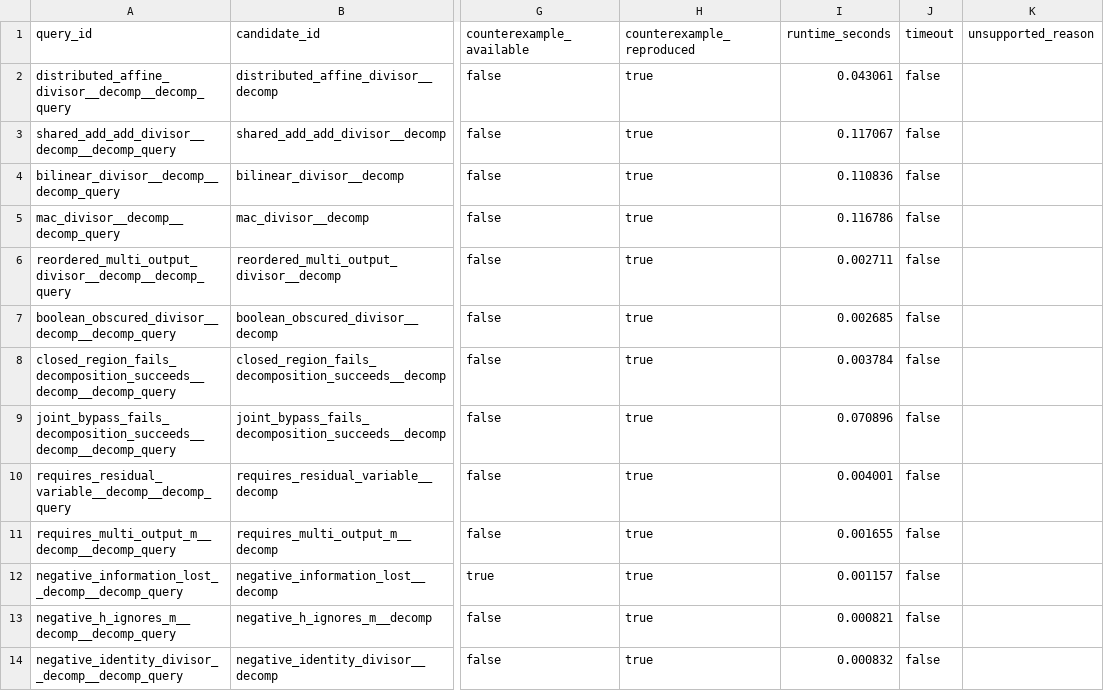
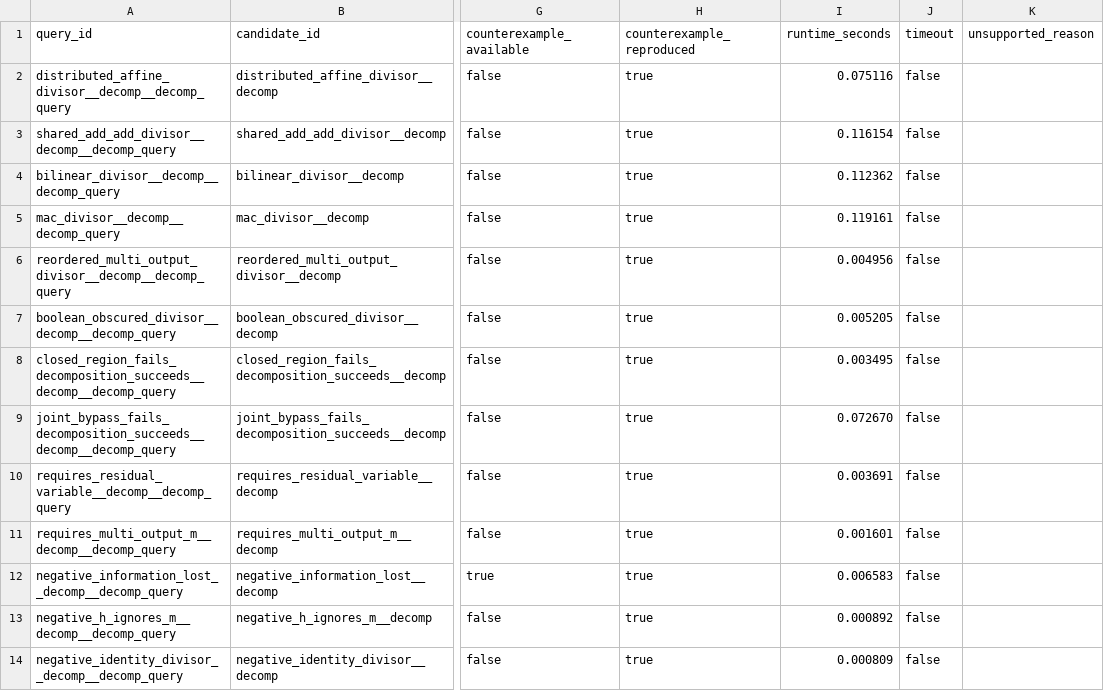
Before and after one commit to stefi19/aig_optimization_experiments, a CSV file: results/semantic_functional_refactoring/decomposability_queries.csv, drawn as a sheet; only a part is shown, gaps mark what is left out; the diff names each change by its address in the sheet, - before the commit and + after, or states it on an @@ line.

Commit message:
Tighten semantic refactoring non-vacuity accounting

```diff
--- a/results/semantic_functional_refactoring/decomposability_queries.csv
+++ b/results/semantic_functional_refactoring/decomposability_queries.csv
-I2 (runtime_seconds): 0.043061
+I2 (runtime_seconds): 0.075116
-I3 (runtime_seconds): 0.117067
+I3 (runtime_seconds): 0.116154
-I4 (runtime_seconds): 0.110836
+I4 (runtime_seconds): 0.112362
-I5 (runtime_seconds): 0.116786
+I5 (runtime_seconds): 0.119161
-I6 (runtime_seconds): 0.002711
+I6 (runtime_seconds): 0.004956
-I7 (runtime_seconds): 0.002685
+I7 (runtime_seconds): 0.005205
-I8 (runtime_seconds): 0.003784
+I8 (runtime_seconds): 0.003495
-I9 (runtime_seconds): 0.070896
+I9 (runtime_seconds): 0.072670
-I10 (runtime_seconds): 0.004001
+I10 (runtime_seconds): 0.003691
-I11 (runtime_seconds): 0.001655
+I11 (runtime_seconds): 0.001601
-I12 (runtime_seconds): 0.001157
+I12 (runtime_seconds): 0.006583
-I13 (runtime_seconds): 0.000821
+I13 (runtime_seconds): 0.000892
-I14 (runtime_seconds): 0.000832
+I14 (runtime_seconds): 0.000809
```
Also changed, not shown: results/semantic_functional_refactoring/global_abc_cec.csv, results/semantic_functional_refactoring/quotient_proofs.csv, 10 other files.
